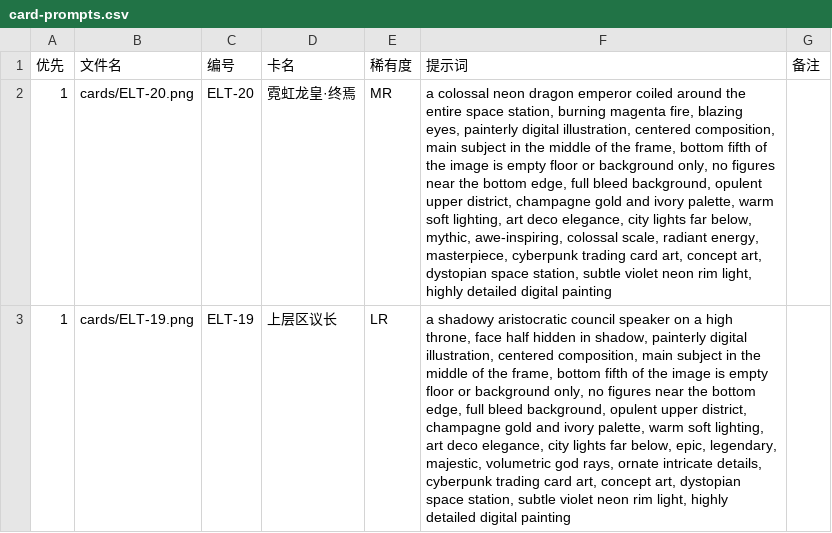
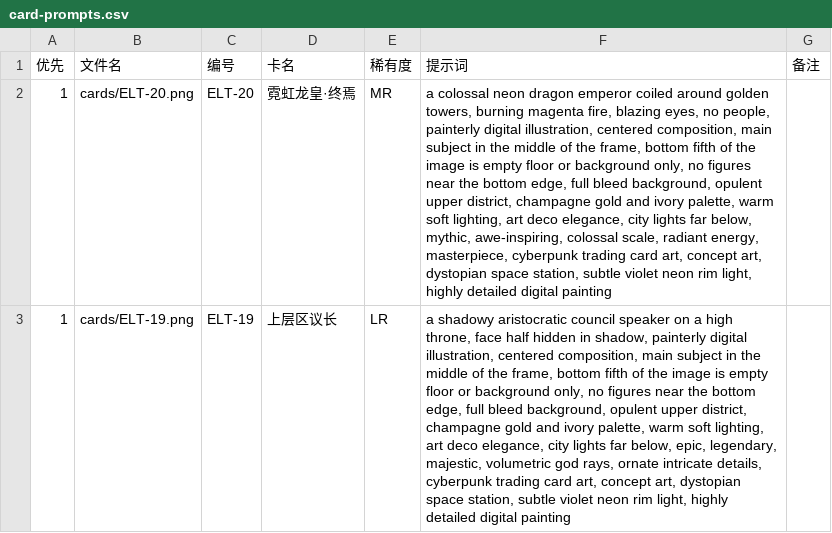
Before and after one commit to JoeyChen-exploration/kanu, a CSV file: art-src/card-prompts.csv, drawn as a sheet; only a part is shown; the diff covers the shown part only; the diff names each change by its address in the sheet, - before the commit and + after, or states it on an @@ line.

```diff
--- a/art-src/card-prompts.csv
+++ b/art-src/card-prompts.csv
-F2 (提示词): …coiled around the entire space station, burning magenta fire, blazing eyes, painterly digital…
+F2 (提示词): …coiled around golden towers, burning magenta fire, blazing eyes, no people, painterly digital…
```
Also changed, not shown: 21 edited cells elsewhere in this file, art-src/prompts.csv, 6 other files.
